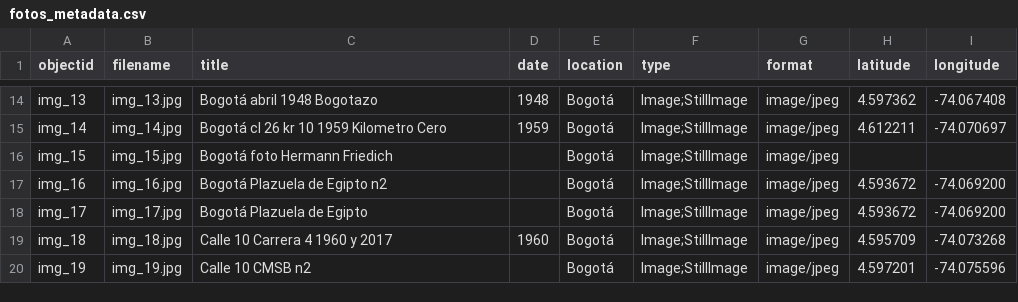
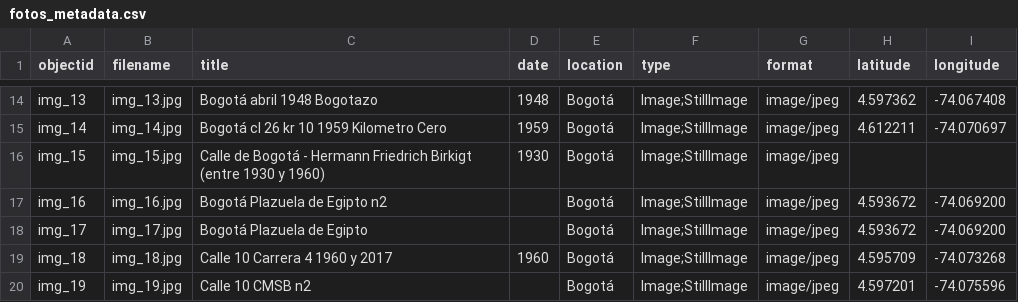
Before and after one commit to leonardobareno/imgs_bogota, a CSV file: _data/fotos_metadata.csv, drawn as a sheet; only a part is shown, gaps mark what is left out.

Commit message:
Update fotos_metadata.csv

```diff
--- a/_data/fotos_metadata.csv
+++ b/_data/fotos_metadata.csv
@@ -15,3 +15,3 @@ img_13,img_13.jpg,Bogotá abril 1948 Bogotazo,1948,Bogotá,Image;StillImage,imag
 img_14,img_14.jpg,Bogotá cl 26 kr 10 1959 Kilometro Cero,1959,Bogotá,Image;StillImage,image/jpeg,4.612211,-74.070697
-img_15,img_15.jpg,Bogotá foto Hermann Friedich,,Bogotá,Image;StillImage,image/jpeg,,
+img_15,img_15.jpg,Calle de Bogotá - Hermann Friedrich Birkigt (entre 1930 y 1960),1930,Bogotá,Image;StillImage,image/jpeg,,
 img_16,img_16.jpg,Bogotá Plazuela de Egipto n2,,Bogotá,Image;StillImage,image/jpeg,4.593672,-74.069200
```
